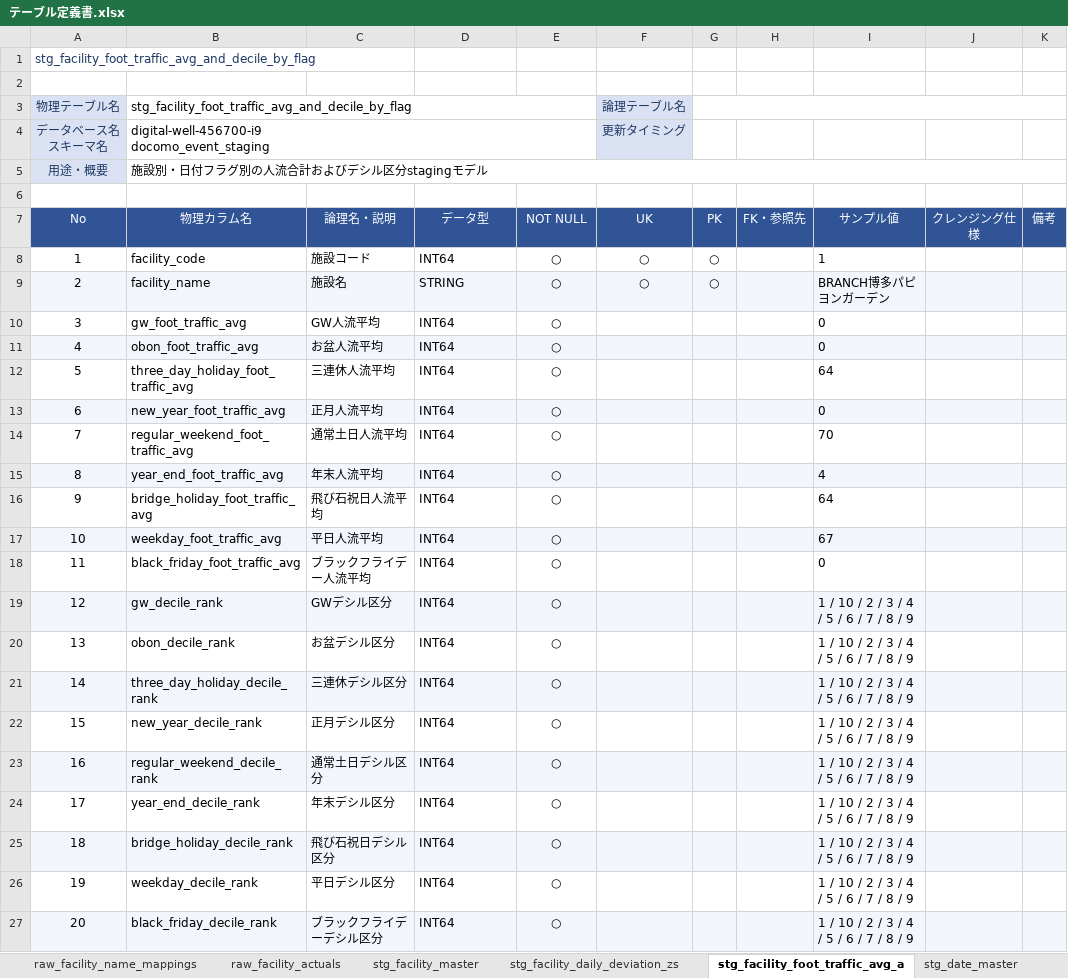
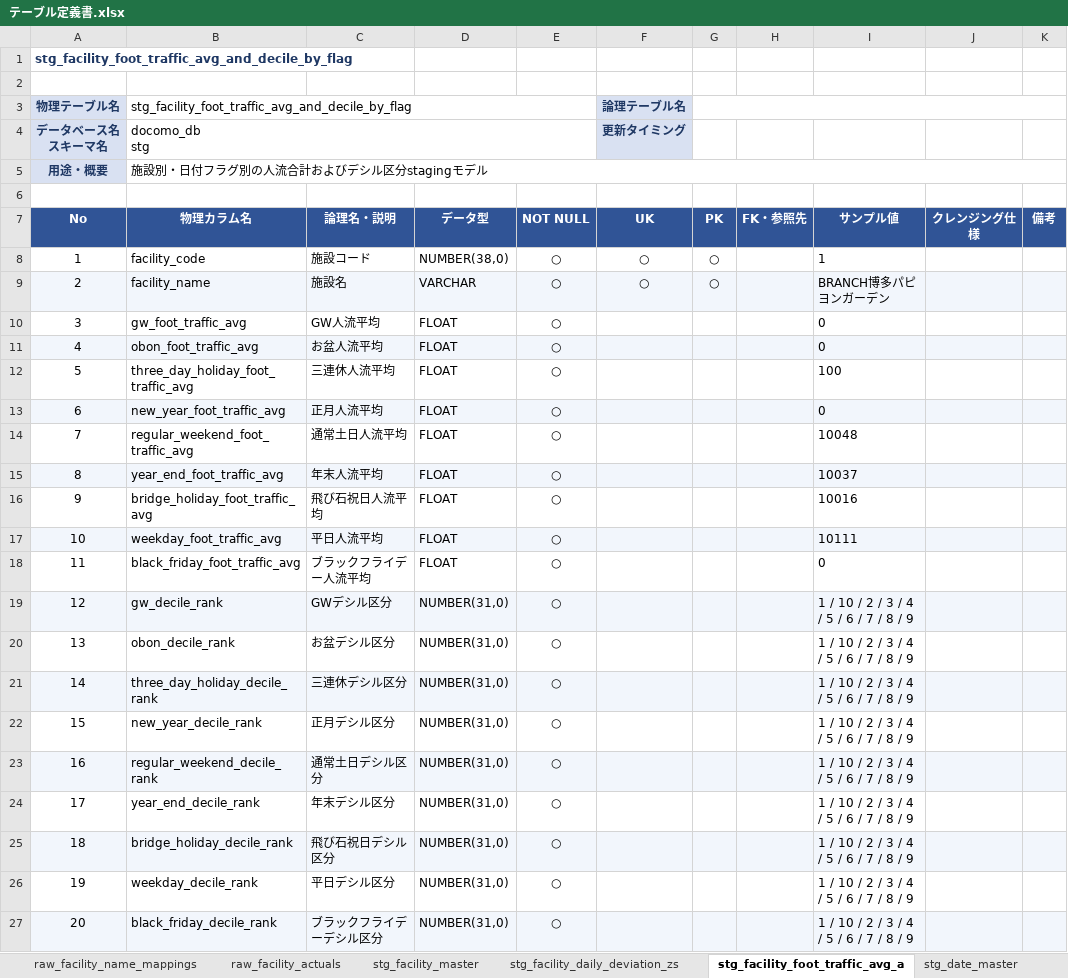
Before and after one commit to clove-llc/docomo-event-actual-pipeline, an Excel workbook: docs/テーブル定義書.xlsx, sheet stg_facility_foot_traffic_avg_a, drawn as a sheet; values as stored, in another font and other column widths than the file's, no borders; ↵ is a line break in a cell; the diff names each change by its address in the sheet, - before the commit and + after, or states it on an @@ line.

Commit message:
feat: テーブル定義書を docomo_db.<層> 表記で raw/stg/int/mart 全層に更新
- fill-table-definition に --engine mixed / --db-name / --schema-as-layer を追加
  - raw,stg は Snowflake（HARATO.RAW/STG）から型・プロファイルを実測
  - int,mart は SF未作成のため BigQuery から取得し BQ型→SF型へ変換
  - データベース名を docomo_db、スキーマ名を層名（raw/stg/int/mart）で表示
- docs/テーブル定義書.xlsx を全22テーブル（raw6/stg6/int9/mart1）で再生成

```diff
--- a/docs/テーブル定義書.xlsx (sheet stg_facility_foot_traffic_avg_a)
+++ b/docs/テーブル定義書.xlsx (sheet stg_facility_foot_traffic_avg_a)
-A1 bold: off
+A1 bold: on
-A3:A5 bold: off
+A3:A5 bold: on
-F3:F4 bold: off
+F3:F4 bold: on
-B4 (物理カラム名): digital-well-456700-i9 ↵ docomo_event_staging
+B4 (物理カラム名): docomo_db ↵ stg
-A7:K7 bold: off
+A7:K7 bold: on
-D8 (データ型): INT64
+D8 (データ型): NUMBER(38,0)
-D9 (データ型): STRING
+D9 (データ型): VARCHAR
-D10:D18 (データ型): INT64
+D10:D18 (データ型): FLOAT
-I12 (サンプル値): 64
+I12 (サンプル値): 100
-I14 (サンプル値): 70
+I14 (サンプル値): 10048
-I15 (サンプル値): 4
+I15 (サンプル値): 10037
-I16 (サンプル値): 64
+I16 (サンプル値): 10016
-I17 (サンプル値): 67
+I17 (サンプル値): 10111
-D19:D27 (データ型): INT64
+D19:D27 (データ型): NUMBER(31,0)
```
Also changed, not shown: sheet raw_facility_foot_traffic_avg_a, sheet int_facility_event_planning_sna, sheet stg_facility_actuals, sheet raw_facility_actuals, sheet fact_facility_performance_slots, sheet stg_date_master, 17 more sheets, 2 other files.
